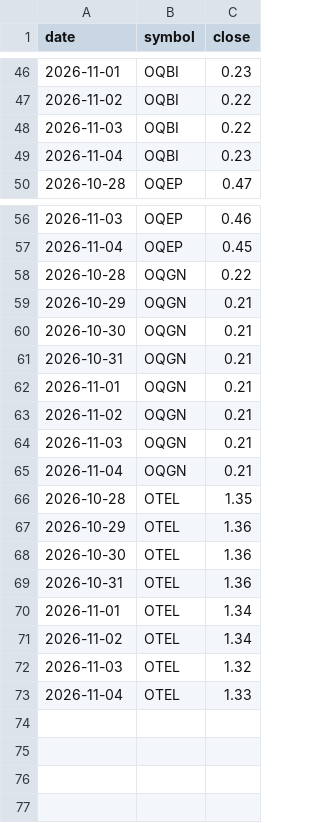
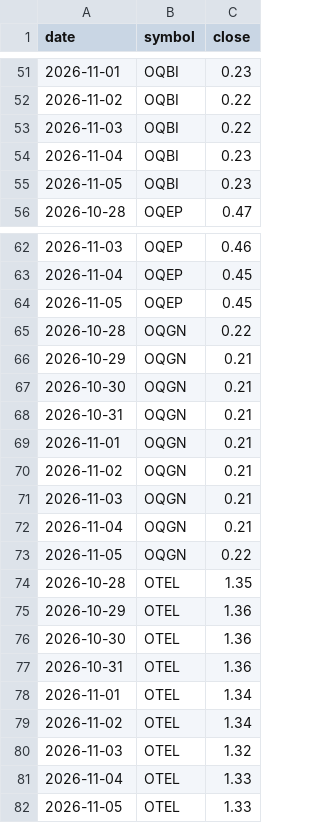
Before and after one commit to asa5550/halal-alerts, a CSV file: state/price_history.csv, drawn as a sheet; only a part is shown, gaps mark what is left out; the diff covers the shown part only.

```diff
--- a/state/price_history.csv
+++ b/state/price_history.csv
@@ -49,2 +54,3 @@ date,symbol,close
 2026-11-04,OQBI,0.23
+2026-11-05,OQBI,0.23
 2026-10-28,OQEP,0.47
@@ -57,2 +63,3 @@ date,symbol,close
 2026-11-04,OQEP,0.45
+2026-11-05,OQEP,0.45
 2026-10-28,OQGN,0.22
@@ -65,2 +72,3 @@ date,symbol,close
 2026-11-04,OQGN,0.21
+2026-11-05,OQGN,0.22
 2026-10-28,OTEL,1.35
@@ -73 +81,2 @@ date,symbol,close
 2026-11-04,OTEL,1.33
+2026-11-05,OTEL,1.33
```
Also changed, not shown: 5 added rows elsewhere in this file, 2 other files.
